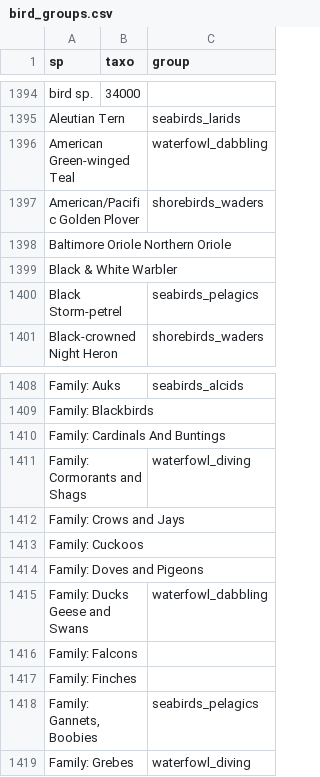
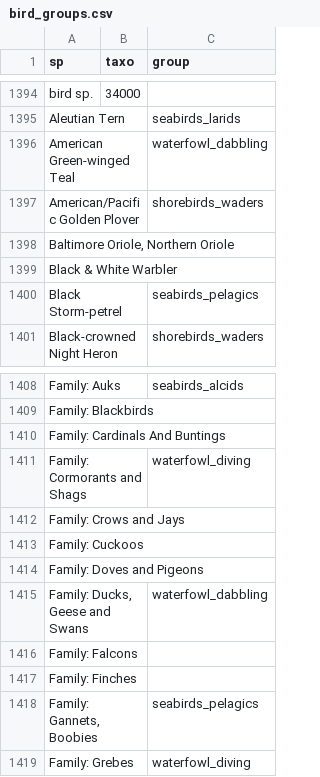
Before and after one commit to frousseu/NEECbirds, a CSV file: bird_groups.csv, drawn as a sheet; only a part is shown, gaps mark what is left out.

Commit message:
Update bird_groups.csv

```diff
--- a/bird_groups.csv
+++ b/bird_groups.csv
@@ -1397,3 +1397,3 @@ American Green-winged Teal;;waterfowl_dabbling
 American/Pacific Golden Plover;;shorebirds_waders
-Baltimore Oriole Northern Oriole;;
+Baltimore Oriole, Northern Oriole;;
 Black & White Warbler;;
@@ -1414,3 +1414,3 @@ Family: Cuckoos;;
 Family: Doves and Pigeons;;
-Family: Ducks Geese and Swans;;waterfowl_dabbling
+Family: Ducks, Geese and Swans;;waterfowl_dabbling
 Family: Falcons;;
```
